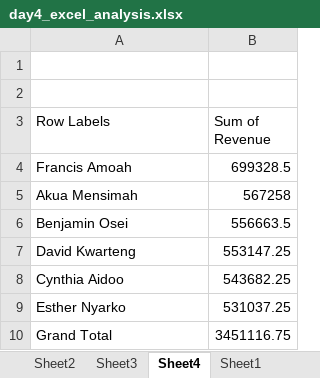
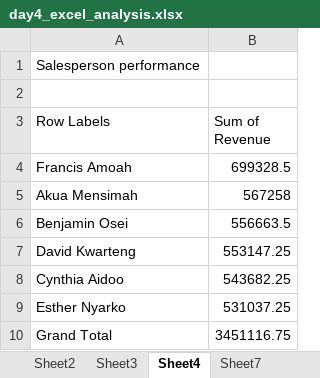
Before and after one commit to assanbeulah85-alt/Data_analytics, an Excel workbook: day4_excel_analysis.xlsx, sheet Sheet4, drawn as a sheet; values as stored, in another font and other column widths than the file's, no borders; charts and pictures not drawn; the diff names each change by its address in the sheet, - before the commit and + after, or states it on an @@ line.

```diff
--- a/day4_excel_analysis.xlsx (sheet Sheet4)
+++ b/day4_excel_analysis.xlsx (sheet Sheet4)
+sheet tab: Sheet7
-A1 (Row Labels): (empty)
+A1 (Row Labels): Salesperson performance
```
Also changed, not shown: sheet Sheet1.
